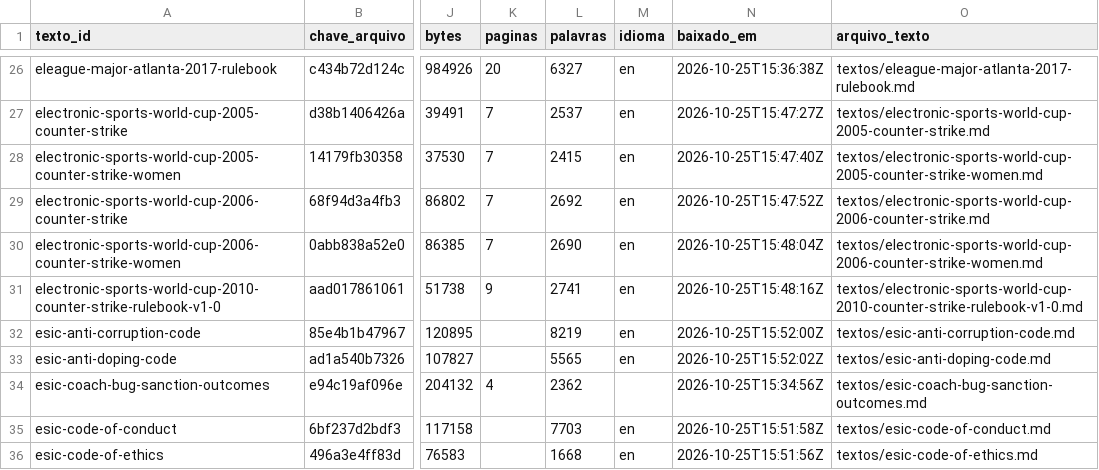
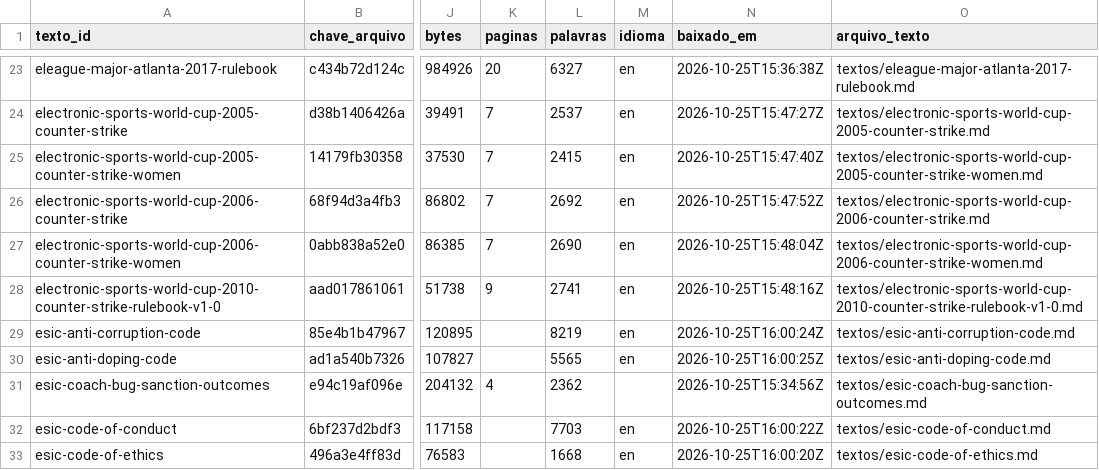
Before and after one commit to vitoriaveig/cs2-esports-regras, a CSV file: manifest.csv, drawn as a sheet; only a part is shown, gaps mark what is left out; addresses are those after the commit; the diff covers the shown part only; the diff names each change by its address in the sheet, - before the commit and + after, or states it on an @@ line.

```diff
--- a/manifest.csv
+++ b/manifest.csv
-N29 (baixado_em): 2026-10-25T15:52:00Z
+N29 (baixado_em): 2026-10-25T16:00:24Z
-N30 (baixado_em): 2026-10-25T15:52:02Z
+N30 (baixado_em): 2026-10-25T16:00:25Z
-N32 (baixado_em): 2026-10-25T15:51:58Z
+N32 (baixado_em): 2026-10-25T16:00:22Z
-N33 (baixado_em): 2026-10-25T15:51:56Z
+N33 (baixado_em): 2026-10-25T16:00:20Z
```
Also changed, not shown: 7 removed rows and 12 edited cells elsewhere in this file, catalogo/catalogo.csv, 16 other files.
